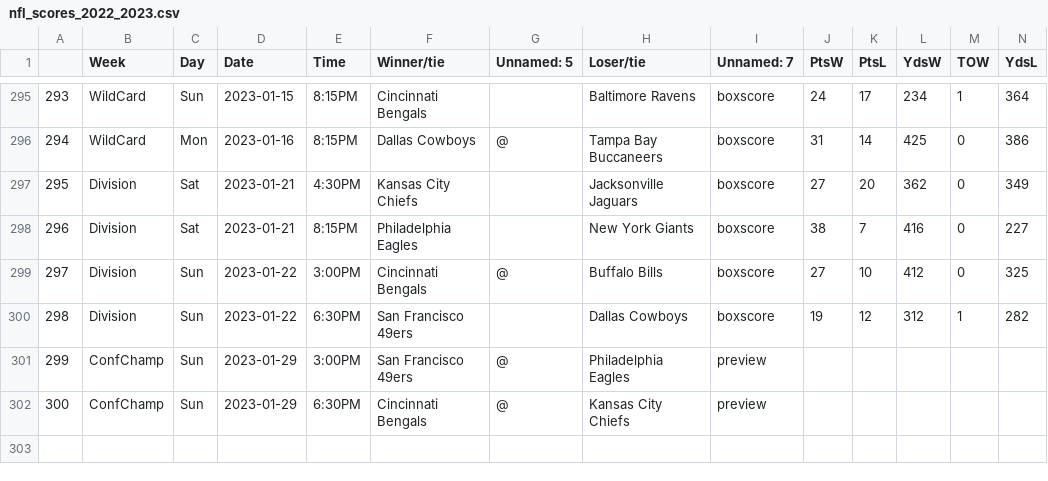
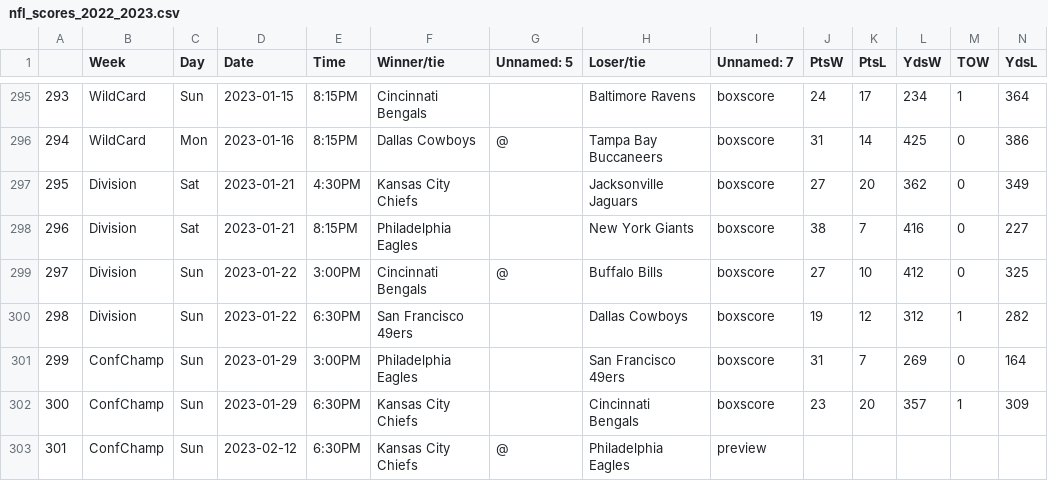
Before and after one commit to ZeNoonan/nfl, a CSV file: nfl_scores_2022_2023.csv, drawn as a sheet; only a part is shown, gaps mark what is left out; removed rows and columns are numbered as before the commit, all else as after; rows hold the shown columns only; the diff names each change by its address in the sheet, - before the commit and + after, or states it on an @@ line.

```diff
--- a/nfl_scores_2022_2023.csv
+++ b/nfl_scores_2022_2023.csv
+row 301: 299 | ConfChamp | Sun | 2023-01-29 | 3:00PM | Philadelphia Eagles |  | San Francisco 49ers | boxscore | 31 | 7 | 269 | 0 | 164
+row 302: 300 | ConfChamp | Sun | 2023-01-29 | 6:30PM | Kansas City Chiefs |  | Cincinnati Bengals | boxscore | 23 | 20 | 357 | 1 | 309
@@ column A renumbered in row 303 @@
-D303 (Date): 2023-01-29
+D303 (Date): 2023-02-12
-E303 (Time): 3:00PM
+E303 (Time): 6:30PM
-F303 (Winner/tie): San Francisco 49ers
+F303 (Winner/tie): Kansas City Chiefs
-row 302: 300 | ConfChamp | Sun | 2023-01-29 | 6:30PM | Cincinnati Bengals | @ | Kansas City Chiefs | preview
```
Also changed, not shown: nfl_odds_2022_2023.csv.
